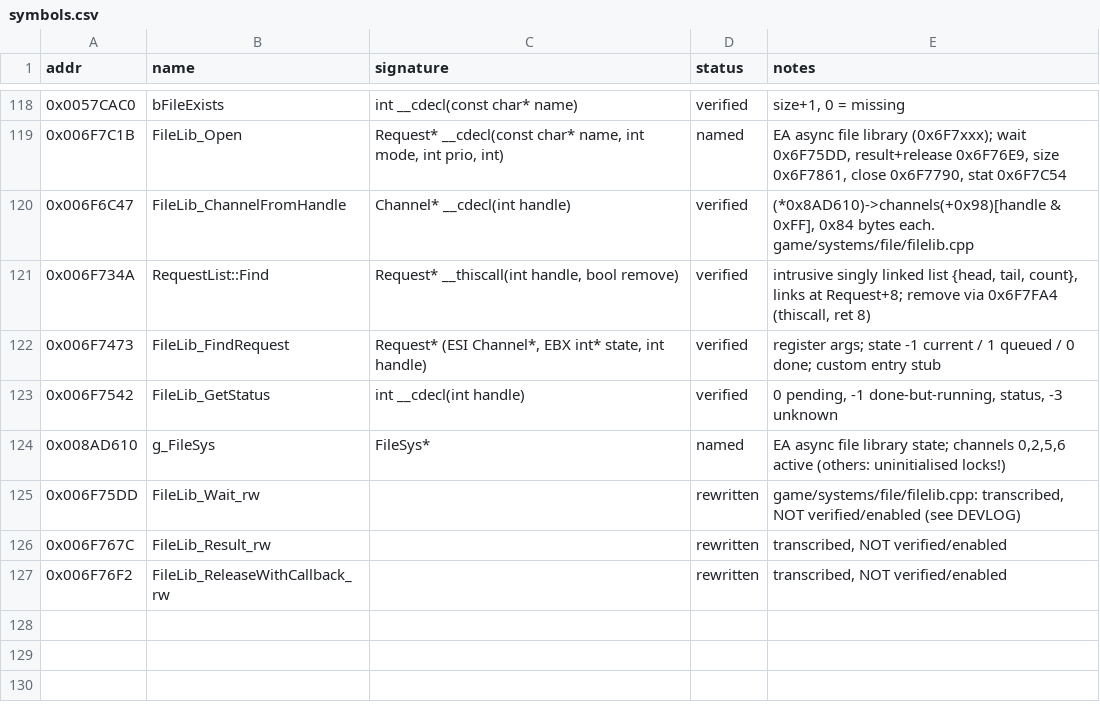
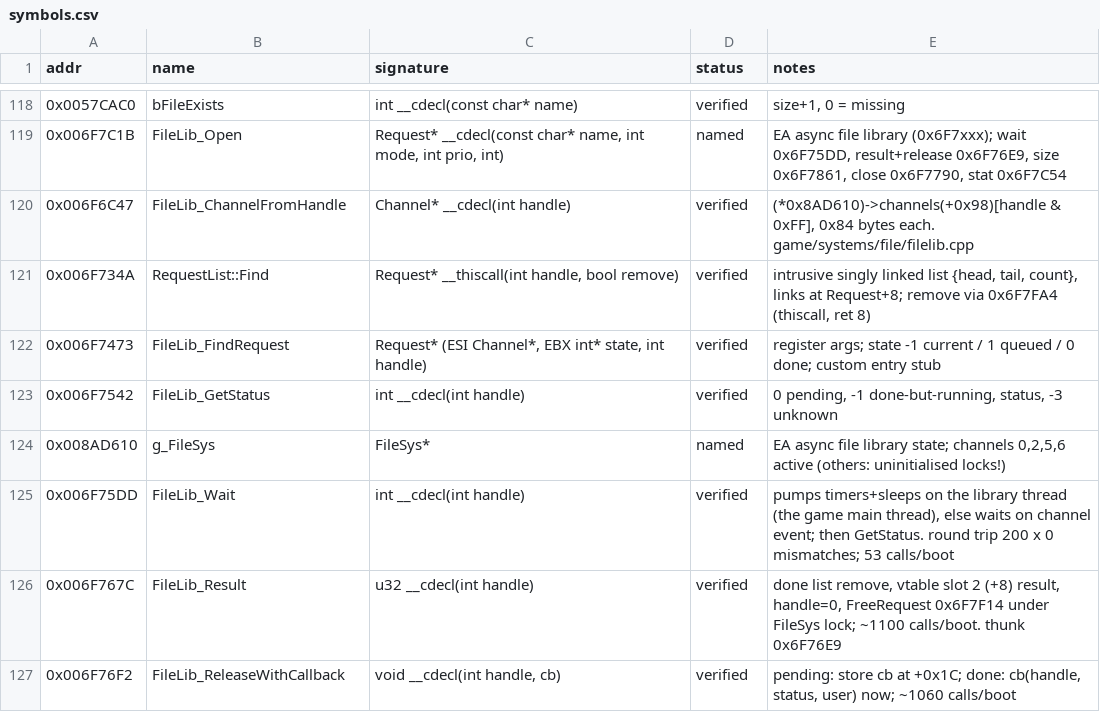
Before and after one commit to IamN4m3l3ss/nfsu2-rewrite, a CSV file: docs/symbols.csv, drawn as a sheet; only a part is shown, gaps mark what is left out.

```diff
--- a/docs/symbols.csv
+++ b/docs/symbols.csv
@@ -124,4 +124,4 @@ addr,name,signature,status,notes
 0x008AD610,g_FileSys,FileSys*,named,"EA async file library state; channels 0,2,5,6 active (others: uninitialised locks!)"
-0x006F75DD,FileLib_Wait_rw,,rewritten,"game/systems/file/filelib.cpp: transcribed, NOT verified/enabled (see DEVLOG)"
-0x006F767C,FileLib_Result_rw,,rewritten,"transcribed, NOT verified/enabled"
-0x006F76F2,FileLib_ReleaseWithCallback_rw,,rewritten,"transcribed, NOT verified/enabled"
+0x006F75DD,FileLib_Wait,int __cdecl(int handle),verified,"pumps timers+sleeps on the library thread (the game main thread), else waits on channel event; then GetStatus. round trip 200 x 0 mismatches; 53 calls/boot"
+0x006F767C,FileLib_Result,u32 __cdecl(int handle),verified,"done list remove, vtable slot 2 (+8) result, handle=0, FreeRequest 0x6F7F14 under FileSys lock; ~1100 calls/boot. thunk 0x6F76E9"
+0x006F76F2,FileLib_ReleaseWithCallback,"void __cdecl(int handle, cb)",verified,"pending: store cb at +0x1C; done: cb(handle, status, user) now; ~1060 calls/boot"
```
Also changed, not shown: 6 other files.
